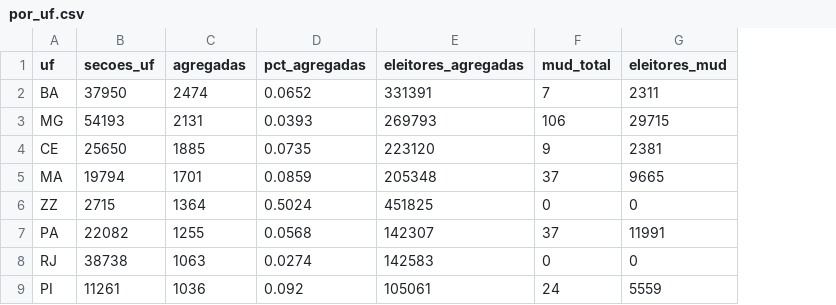
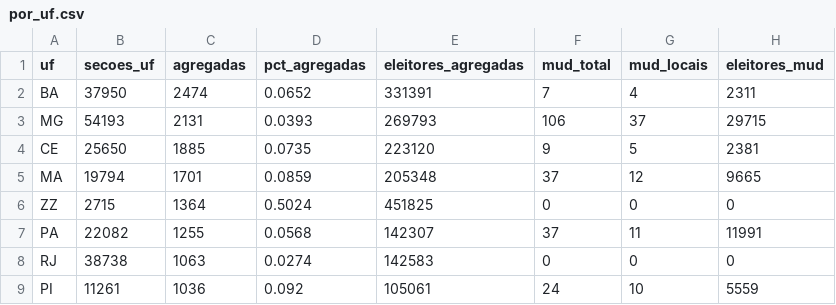
Before and after one commit to Jojojmo/secoes-tse-2026, a CSV file: dashboard/data/2026-10-19_1708/por_uf.csv, drawn as a sheet; only a part is shown; the diff names each change by its address in the sheet, - before the commit and + after, or states it on an @@ line.

```diff
--- a/dashboard/data/2026-10-19_1708/por_uf.csv
+++ b/dashboard/data/2026-10-19_1708/por_uf.csv
+column G (mud_locais), rows 2-9: 4 | 37 | 5 | 12 | 0 | 11 | 0 | 10
```
Also changed, not shown: dashboard/data/2026-10-19_1708/mudancas.csv, dashboard/data/2026-10-20_2024/mudancas.csv, 43 other files.
